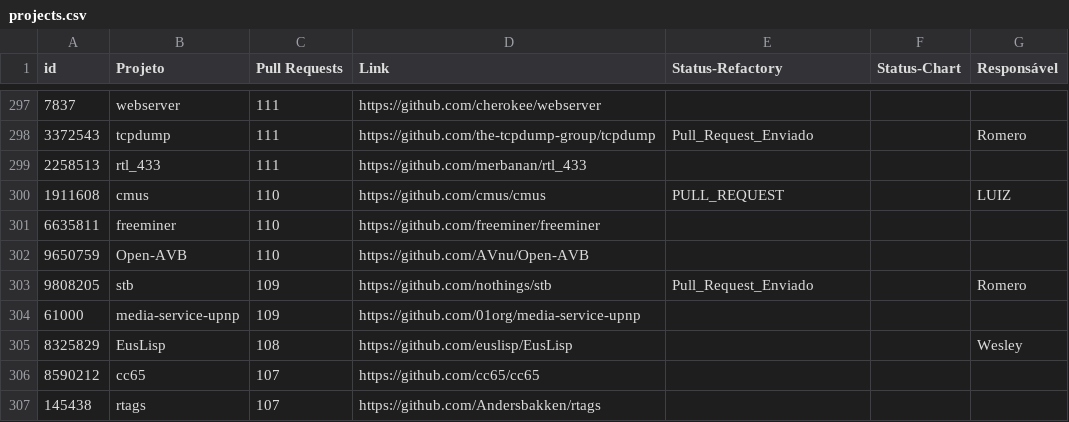
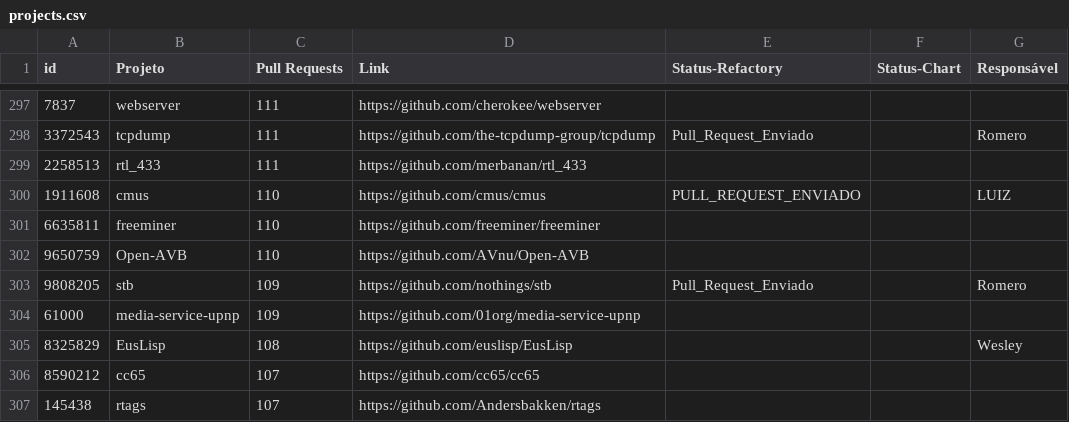
Before and after one commit to flaviommedeiros/cprojects, a CSV file: projects.csv, drawn as a sheet; only a part is shown, gaps mark what is left out.

Commit message:
Update projects.csv

```diff
--- a/projects.csv
+++ b/projects.csv
@@ -299,3 +299,3 @@ id,Projeto,Pull Requests,Link,Status-Refactory,Status-Chart,Responsável
 2258513,rtl_433,111,https://github.com/merbanan/rtl_433,,,
-1911608,cmus,110,https://github.com/cmus/cmus,PULL_REQUEST,,LUIZ
+1911608,cmus,110,https://github.com/cmus/cmus,PULL_REQUEST_ENVIADO,,LUIZ
 6635811,freeminer,110,https://github.com/freeminer/freeminer,,,
```
